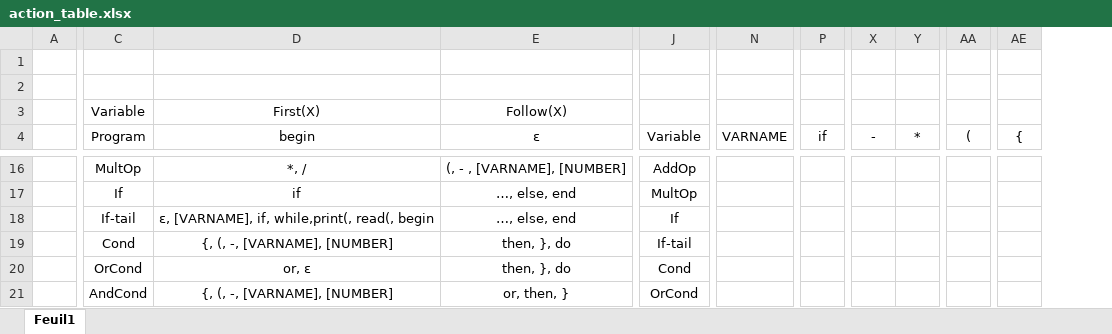
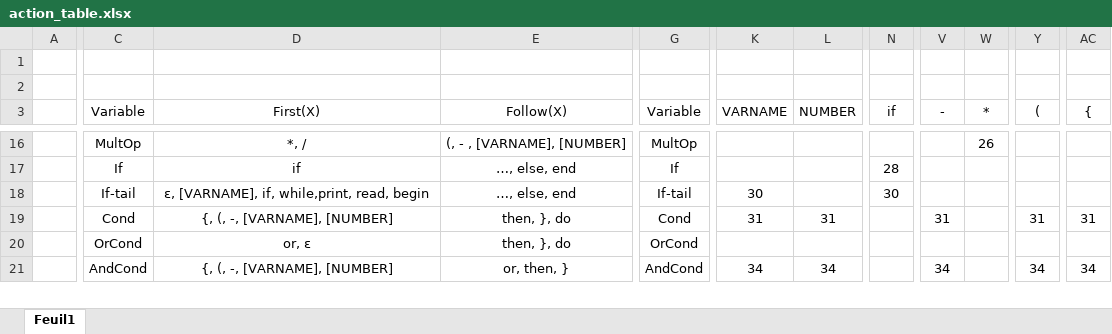
Before and after one commit to Exagor/infof413_pascalmaispresque, an Excel workbook: doc/grammar_doc/action_table.xlsx, sheet Feuil1, drawn as a sheet; only a part is shown, gaps mark what is left out; values as stored, in another font and other column widths than the file's, no borders; removed rows and columns are numbered as before the commit, all else as after; rows hold the shown columns only; the diff covers the shown part only; the diff names each change by its address in the sheet, - before the commit and + after, or states it on an @@ line.

```diff
--- a/doc/grammar_doc/action_table.xlsx (sheet Feuil1)
+++ b/doc/grammar_doc/action_table.xlsx (sheet Feuil1)
+column L (NUMBER), rows 19-21: 31 |  | 34
-column X (-), empty
+column V (-), rows 19-21: 31 |  | 34
-column AA ((), empty
+column Y ((), rows 19-21: 31 |  | 34
-row 3:  | Variable | First(X) | Follow(X)
-C3: Program
+C3: Variable
-D3: begin
+D3: First(X)
-E3: ɛ
+E3: Follow(X)
-G16 (Variable): AddOp
+G16 (Variable): MultOp
-W16 (*): (empty)
+W16 (*): 26
-G17 (Variable): MultOp
+G17 (Variable): If
-N17 (if): (empty)
+N17 (if): 28
-D18 (First(X)): ɛ, [VARNAME], if, while,print(, read(, begin
+D18 (First(X)): ɛ, [VARNAME], if, while,print, read, begin
-G18 (Variable): If
+G18 (Variable): If-tail
-K18 (VARNAME): (empty)
+K18 (VARNAME): 30
-N18 (if): (empty)
+N18 (if): 30
-G19 (Variable): If-tail
+G19 (Variable): Cond
-K19 (VARNAME): (empty)
+K19 (VARNAME): 31
-AC19 ({): (empty)
+AC19 ({): 31
-G20 (Variable): Cond
+G20 (Variable): OrCond
-G21 (Variable): OrCond
+G21 (Variable): AndCond
-K21 (VARNAME): (empty)
+K21 (VARNAME): 34
-AC21 ({): (empty)
+AC21 ({): 34
```
Also changed, not shown: 2 added rows, 2 removed rows, 3 removed columns and 76 edited cells elsewhere in this sheet.
